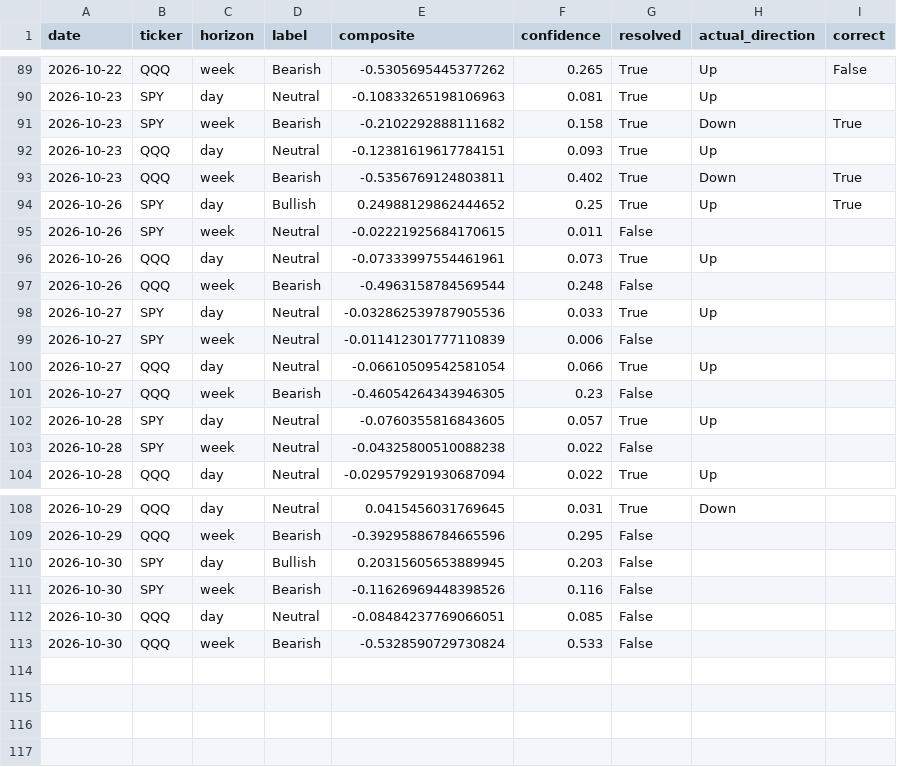
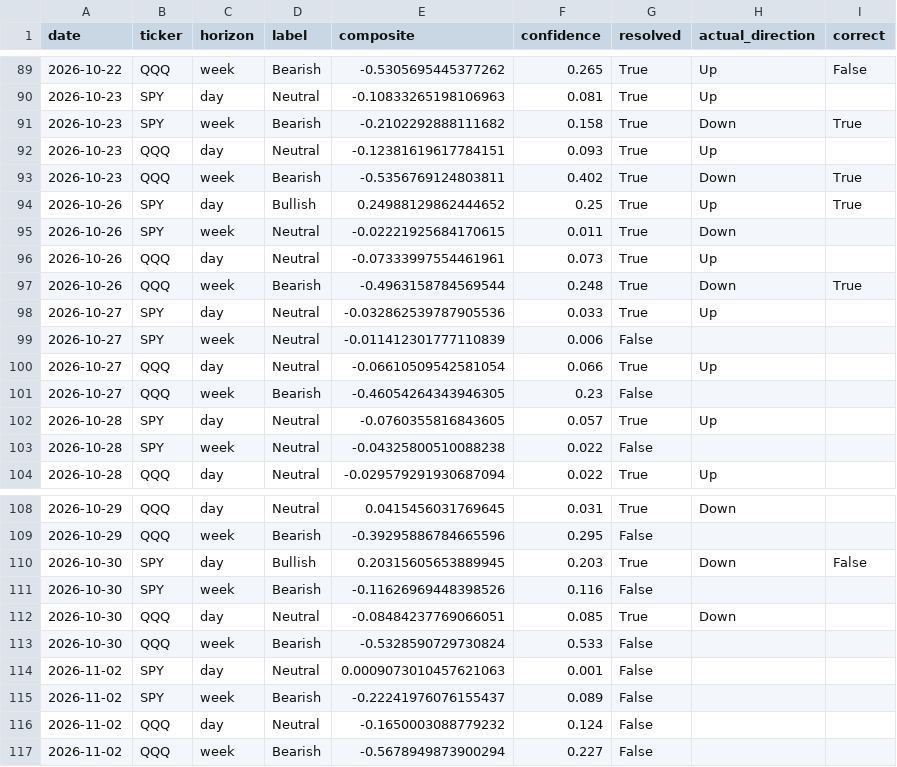
Before and after one commit to DATAMANCA/zerodte_outlook, a CSV file: data/predictions_log.csv, drawn as a sheet; only a part is shown, gaps mark what is left out.

```diff
--- a/data/predictions_log.csv
+++ b/data/predictions_log.csv
@@ -94,5 +94,5 @@ date,ticker,horizon,label,composite,confidence,resolved,actual_direction,correct
 2026-10-26,SPY,day,Bullish,0.24988129862444652,0.25,True,Up,True
-2026-10-26,SPY,week,Neutral,-0.02221925684170615,0.011,False,,
+2026-10-26,SPY,week,Neutral,-0.02221925684170615,0.011,True,Down,
 2026-10-26,QQQ,day,Neutral,-0.07333997554461961,0.073,True,Up,
-2026-10-26,QQQ,week,Bearish,-0.4963158784569544,0.248,False,,
+2026-10-26,QQQ,week,Bearish,-0.4963158784569544,0.248,True,Down,True
 2026-10-27,SPY,day,Neutral,-0.032862539787905536,0.033,True,Up,
@@ -109,5 +109,9 @@ date,ticker,horizon,label,composite,confidence,resolved,actual_direction,correct
 2026-10-29,QQQ,week,Bearish,-0.39295886784665596,0.295,False,,
-2026-10-30,SPY,day,Bullish,0.20315605653889945,0.203,False,,
+2026-10-30,SPY,day,Bullish,0.20315605653889945,0.203,True,Down,False
 2026-10-30,SPY,week,Bearish,-0.11626969448398526,0.116,False,,
-2026-10-30,QQQ,day,Neutral,-0.08484237769066051,0.085,False,,
+2026-10-30,QQQ,day,Neutral,-0.08484237769066051,0.085,True,Down,
 2026-10-30,QQQ,week,Bearish,-0.5328590729730824,0.533,False,,
+2026-11-02,SPY,day,Neutral,0.0009073010457621063,0.001,False,,
+2026-11-02,SPY,week,Bearish,-0.22241976076155437,0.089,False,,
+2026-11-02,QQQ,day,Neutral,-0.1650003088779232,0.124,False,,
+2026-11-02,QQQ,week,Bearish,-0.5678949873900294,0.227,False,,
```
Also changed, not shown: data/options_flow_history.csv.
